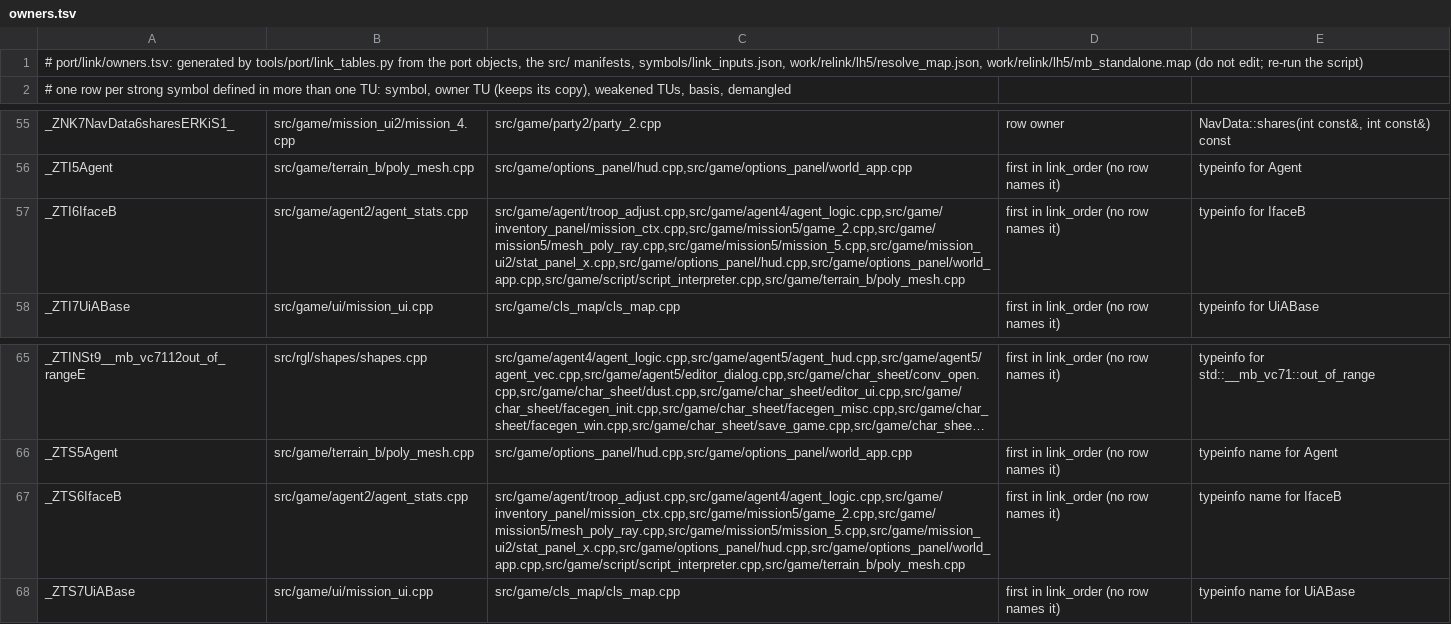
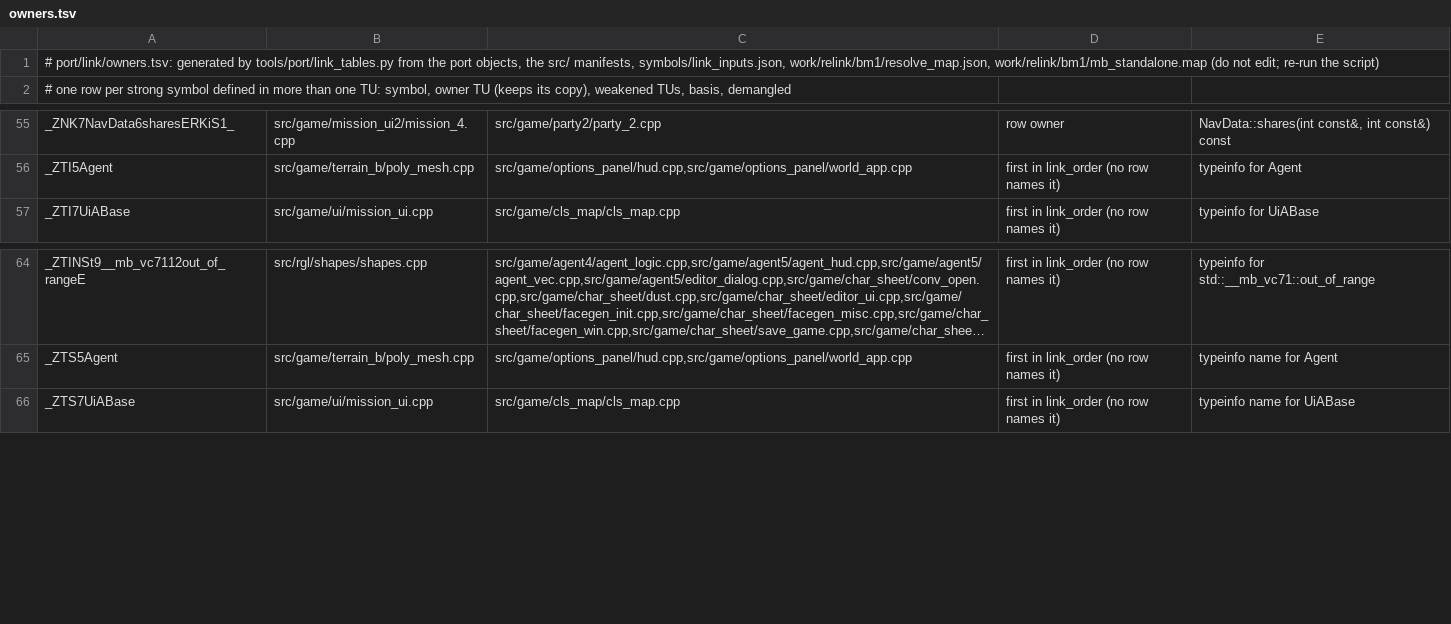
Before and after one commit to NoahBPeterson/mountandblade-decomp, a TSV file: port/link/macos-arm64/owners.tsv, drawn as a sheet; only a part is shown, gaps mark what is left out; long unchanged cells end in …; the diff names each change by its address in the sheet, - before the commit and + after, or states it on an @@ line.

```diff
--- a/port/link/macos-arm64/owners.tsv
+++ b/port/link/macos-arm64/owners.tsv
-A1: …manifests, symbols/link_inputs.json, work/relink/lh5/resolve_map.json, work/relink/lh5/mb_standalone.map (do not…
+A1: …manifests, symbols/link_inputs.json, work/relink/bm1/resolve_map.json, work/relink/bm1/mb_standalone.map (do not…
-row 57: _ZTI6IfaceB | src/game/agent2/agent_stats.cpp | src/game/agent/troop_adjust.cpp,src/game/agent4/agent_logic.cpp,src/game/inventory_panel/mission_ctx.cpp,src/game/mission5/game_2.cpp,src/game/mission5/mesh_poly_ray.cpp,src/game/mission5/mission_5.cpp,src/game/mission_ui2/stat_panel_x.cpp,src/game/options_panel/hud.cpp,src/game/options_panel/world_app.cpp,src/game/script/script_interpreter.cpp,src/game/terrain_b/poly_mesh.cpp | first in link_order (no row names it) | typeinfo for IfaceB
-row 67: _ZTS6IfaceB | src/game/agent2/agent_stats.cpp | src/game/agent/troop_adjust.cpp,src/game/agent4/agent_logic.cpp,src/game/inventory_panel/mission_ctx.cpp,src/game/mission5/game_2.cpp,src/game/mission5/mesh_poly_ray.cpp,src/game/mission5/mission_5.cpp,src/game/mission_ui2/stat_panel_x.cpp,src/game/options_panel/hud.cpp,src/game/options_panel/world_app.cpp,src/game/script/script_interpreter.cpp,src/game/terrain_b/poly_mesh.cpp | first in link_order (no row names it) | typeinfo name for IfaceB
```
Also changed, not shown: port/link/owners.tsv, 37 other files.
